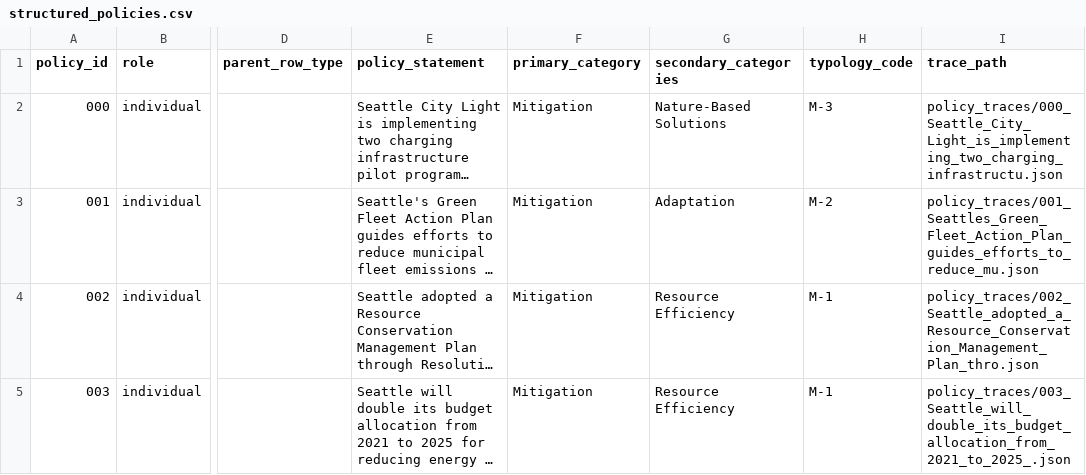
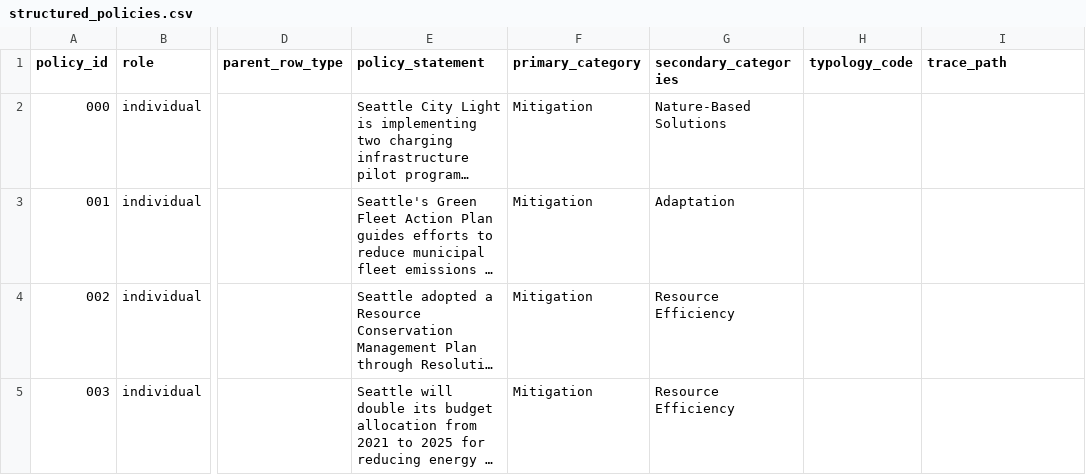
Before and after one commit to n-morgan/LEAP, a CSV file: optimization/organized_outputs/structured_policies.csv, drawn as a sheet; only a part is shown, gaps mark what is left out; long unchanged cells end in …; the diff names each change by its address in the sheet, - before the commit and + after, or states it on an @@ line.

Commit message:
update seattle

```diff
--- a/optimization/organized_outputs/structured_policies.csv
+++ b/optimization/organized_outputs/structured_policies.csv
-H2 (typology_code): M-3
+H2 (typology_code): (empty)
-I2 (trace_path): policy_traces/000_Seattle_City_Light_is_implementing_two_charging_infrastructu.json
+I2 (trace_path): (empty)
-H3 (typology_code): M-2
+H3 (typology_code): (empty)
-I3 (trace_path): policy_traces/001_Seattles_Green_Fleet_Action_Plan_guides_efforts_to_reduce_mu.json
+I3 (trace_path): (empty)
-H4:H5 (typology_code): M-1
+H4:H5 (typology_code): (empty)
-I4 (trace_path): policy_traces/002_Seattle_adopted_a_Resource_Conservation_Management_Plan_thro.json
+I4 (trace_path): (empty)
-I5 (trace_path): policy_traces/003_Seattle_will_double_its_budget_allocation_from_2021_to_2025_.json
+I5 (trace_path): (empty)
```
Also changed, not shown: 3 other files.
